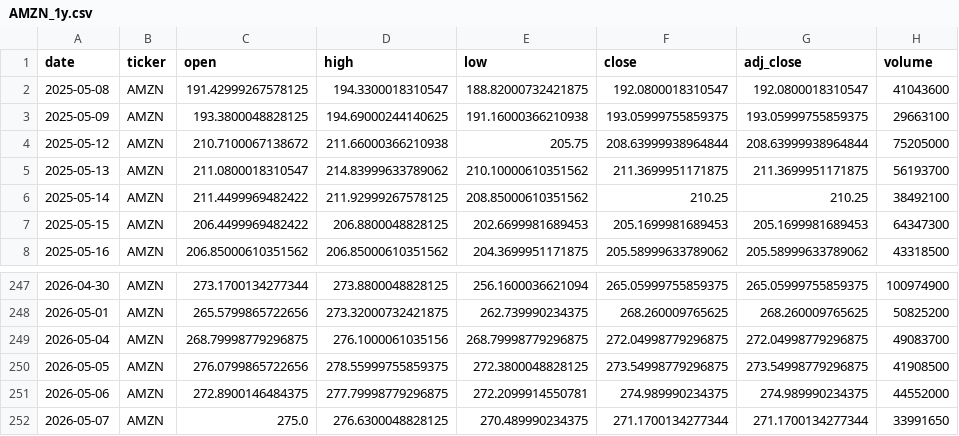
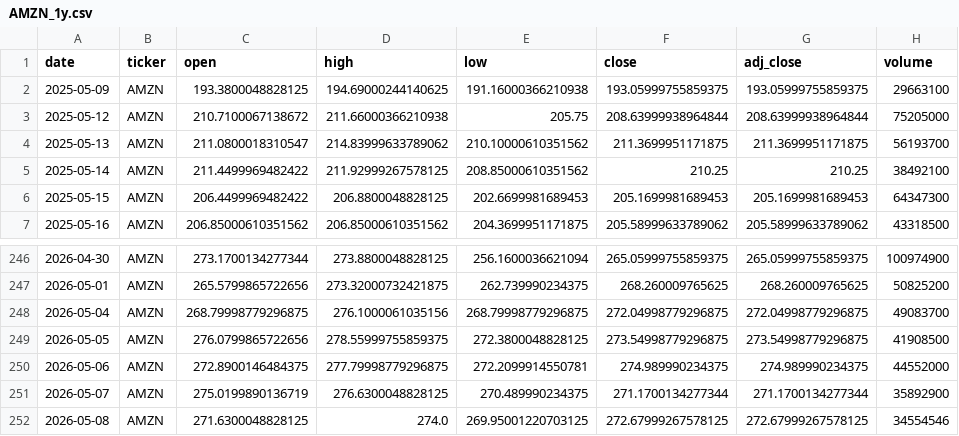
Before and after one commit to Illania/sellsmart-ml-api, a CSV file: data/cache/live_prices/AMZN_1y.csv, drawn as a sheet; only a part is shown, gaps mark what is left out.

```diff
--- a/data/cache/live_prices/AMZN_1y.csv
+++ b/data/cache/live_prices/AMZN_1y.csv
@@ -1,3 +1,2 @@
 date,ticker,open,high,low,close,adj_close,volume
-2025-05-08,AMZN,191.42999267578125,194.3300018310547,188.82000732421875,192.0800018310547,192.0800018310547,41043600
 2025-05-09,AMZN,193.3800048828125,194.69000244140625,191.16000366210938,193.05999755859375,193.05999755859375,29663100
@@ -251,2 +250,3 @@ date,ticker,open,high,low,close,adj_close,volume
 2026-05-06,AMZN,272.8900146484375,277.79998779296875,272.2099914550781,274.989990234375,274.989990234375,44552000
-2026-05-07,AMZN,275.0,276.6300048828125,270.489990234375,271.1700134277344,271.1700134277344,33991650
+2026-05-07,AMZN,275.0199890136719,276.6300048828125,270.489990234375,271.1700134277344,271.1700134277344,35892900
+2026-05-08,AMZN,271.6300048828125,274.0,269.95001220703125,272.67999267578125,272.67999267578125,34554546
```
Also changed, not shown: data/cache/live_news/NVDA_news.csv, data/cache/live_prices/AAPL_1y.csv, 38 other files.
